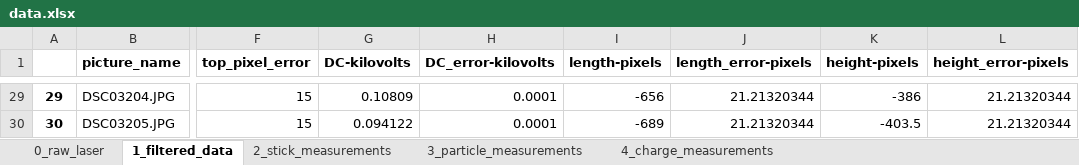
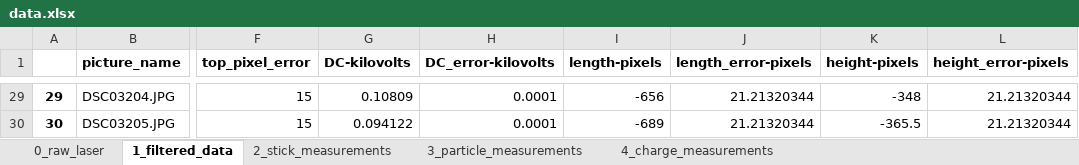
Before and after one commit to Akensio/paul-trap-experiment-data, an Excel workbook: data.xlsx, sheet 1_filtered_data, drawn as a sheet; only a part is shown, gaps mark what is left out; values as stored, in another font and other column widths than the file's, no borders; the diff covers the shown part only; the diff names each change by its address in the sheet, - before the commit and + after, or states it on an @@ line.

```diff
--- a/data.xlsx (sheet 1_filtered_data)
+++ b/data.xlsx (sheet 1_filtered_data)
-K29 (height-pixels): -386
+K29 (height-pixels): -348
-K30 (height-pixels): -403.5
+K30 (height-pixels): -365.5
```
Also changed, not shown: 27 edited cells elsewhere in this sheet, 5 other files.
